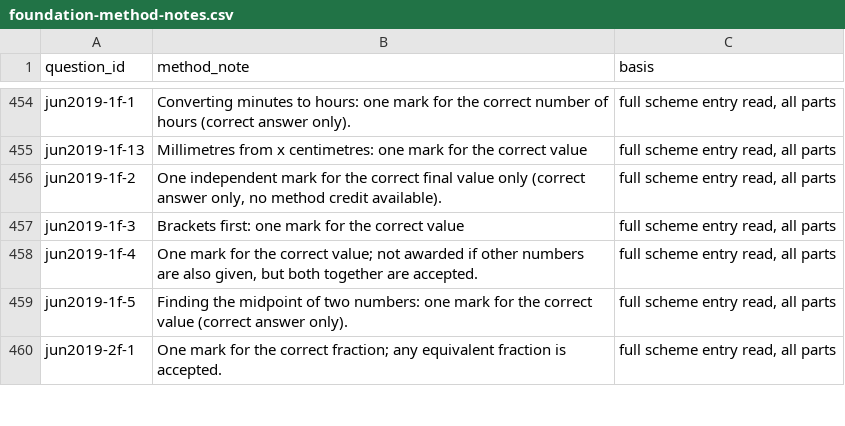
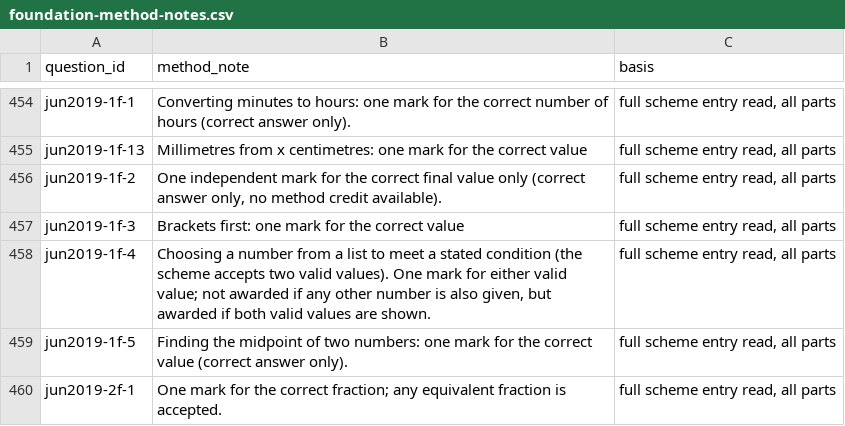
Before and after one commit to tanyoganand-ops/edexcel-gcse-maths-1ma1-question-bank-index, a CSV file: docs/foundation-method-notes.csv, drawn as a sheet; only a part is shown, gaps mark what is left out.

```diff
--- a/docs/foundation-method-notes.csv
+++ b/docs/foundation-method-notes.csv
@@ -457,3 +457,3 @@ jun2019-1f-2,"One independent mark for the correct final value only (correct ans
 jun2019-1f-3,Brackets first: one mark for the correct value,"full scheme entry read, all parts"
-jun2019-1f-4,"One mark for the correct value; not awarded if other numbers are also given, but both together are accepted.","full scheme entry read, all parts"
+jun2019-1f-4,"Choosing a number from a list to meet a stated condition (the scheme accepts two valid values). One mark for either valid value; not awarded if any other number is also given, but awarded if both valid values are shown.","full scheme entry read, all parts"
 jun2019-1f-5,Finding the midpoint of two numbers: one mark for the correct value (correct answer only).,"full scheme entry read, all parts"
```
Also changed, not shown: docs/foundation-classification.csv, 6 other files.
